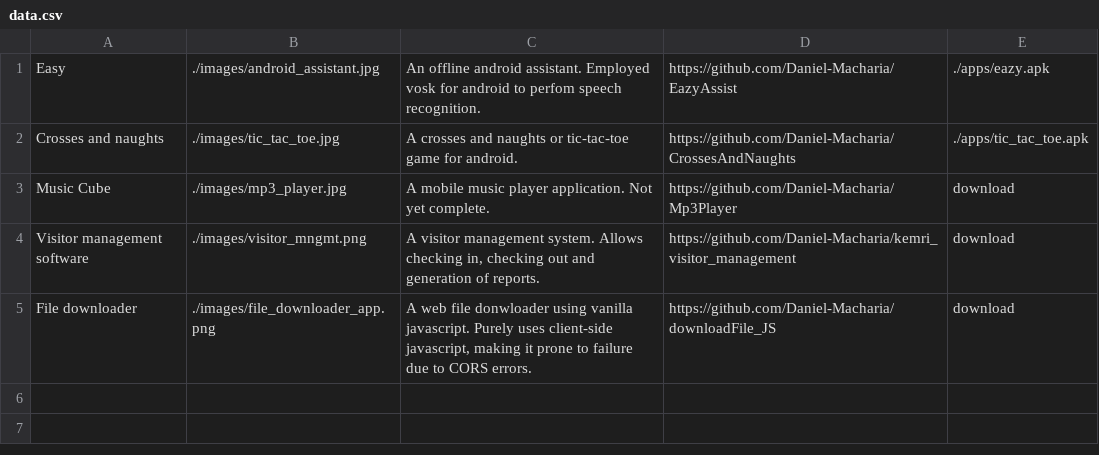
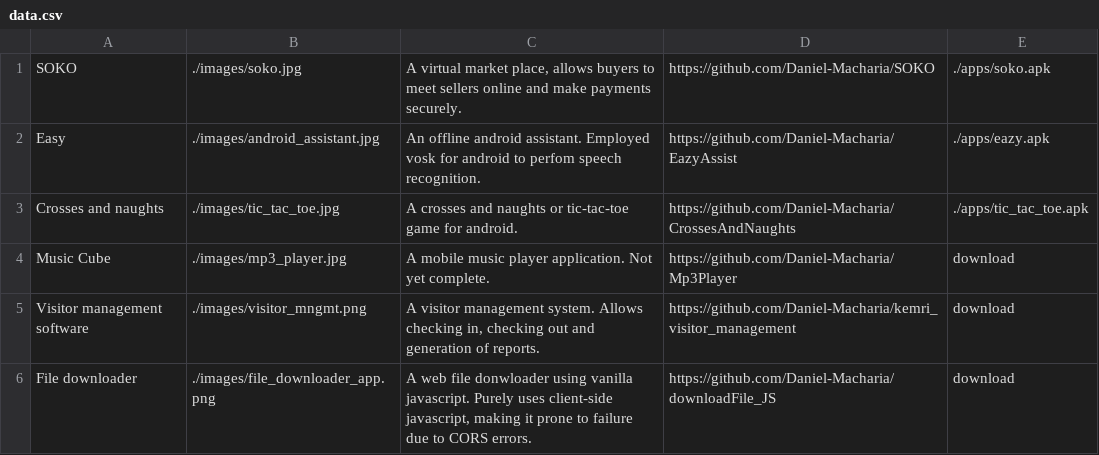
Before and after one commit to Daniel-Macharia/Daniel-Macharia.github.io, a CSV file: data.csv, drawn as a sheet; the diff names each change by its address in the sheet, - before the commit and + after, or states it on an @@ line.

Commit message:
add soko application to projects

```diff
--- a/data.csv
+++ b/data.csv
+row 1: SOKO | ./images/soko.jpg | A virtual market place, allows buyers to meet sellers online and make payments securely. | https://github.com/Daniel-Macharia/SOKO | ./apps/soko.apk
```
Also changed, not shown: 3 other files.
